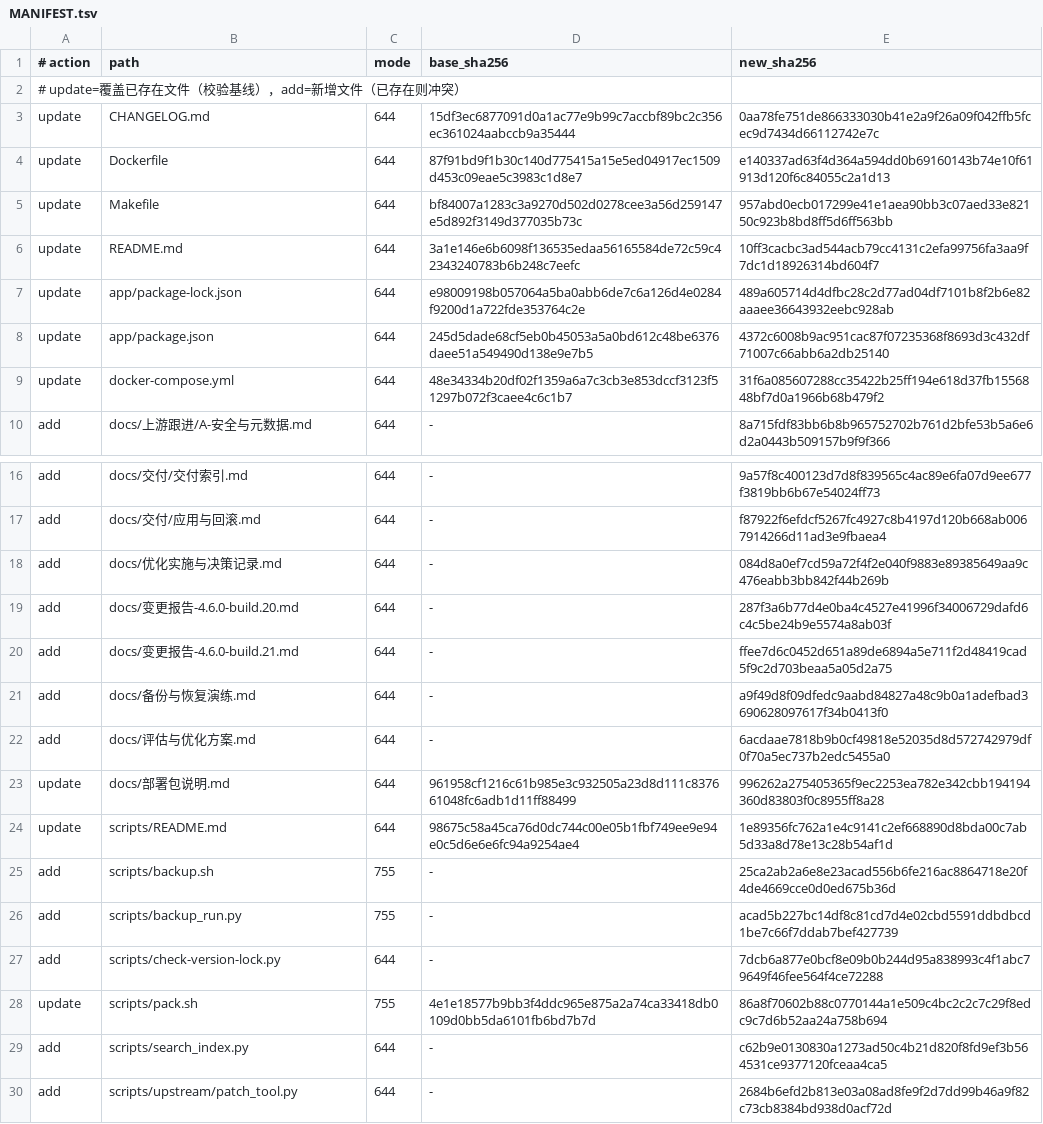
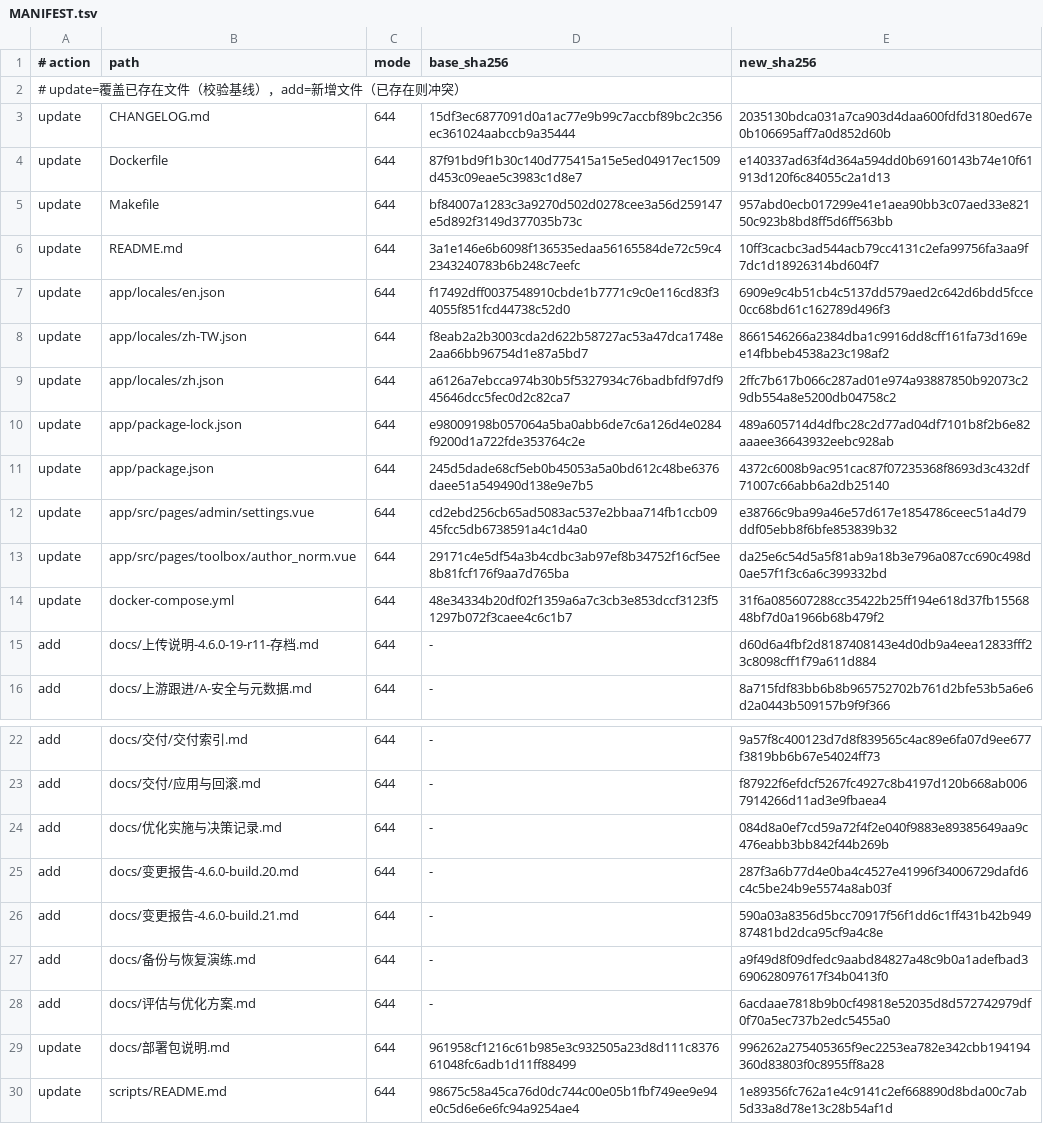
Before and after one commit to wxgoo/audiobook-src, a TSV file: delivery/overlay/MANIFEST.tsv, drawn as a sheet; only a part is shown, gaps mark what is left out; the shorter side is filled out with more unchanged rows.

Commit message:
chore(delivery): 同步 settings 归堆与 author_norm 提示到 overlay/nas-release/zip

```diff
--- a/delivery/overlay/MANIFEST.tsv
+++ b/delivery/overlay/MANIFEST.tsv
@@ -2,3 +2,3 @@
 # update=覆盖已存在文件（校验基线），add=新增文件（已存在则冲突）
-update|CHANGELOG.md|644|15df3ec6877091d0a1ac77e9b99c7accbf89bc2c356ec361024aabccb9a35444|0aa78fe751de866333030b41e2a9f26a09f042ffb5fcec9d7434d66112742e7c
+update|CHANGELOG.md|644|15df3ec6877091d0a1ac77e9b99c7accbf89bc2c356ec361024aabccb9a35444|2035130bdca031a7ca903d4daa600fdfd3180ed67e0b106695aff7a0d852d60b
 update|Dockerfile|644|87f91bd9f1b30c140d775415a15e5ed04917ec1509d453c09eae5c3983c1d8e7|e140337ad63f4d364a594dd0b69160143b74e10f61913d120f6c84055c2a1d13
@@ -6,5 +6,11 @@ update|Makefile|644|bf84007a1283c3a9270d502d0278cee3a56d259147e5d892f3149d377035
 update|README.md|644|3a1e146e6b6098f136535edaa56165584de72c59c42343240783b6b248c7eefc|10ff3cacbc3ad544acb79cc4131c2efa99756fa3aa9f7dc1d18926314bd604f7
+update|app/locales/en.json|644|f17492dff0037548910cbde1b7771c9c0e116cd83f34055f851fcd44738c52d0|6909e9c4b51cb4c5137dd579aed2c642d6bdd5fcce0cc68bd61c162789d496f3
+update|app/locales/zh-TW.json|644|f8eab2a2b3003cda2d622b58727ac53a47dca1748e2aa66bb96754d1e87a5bd7|8661546266a2384dba1c9916dd8cff161fa73d169ee14fbbeb4538a23c198af2
+update|app/locales/zh.json|644|a6126a7ebcca974b30b5f5327934c76badbfdf97df945646dcc5fec0d2c82ca7|2ffc7b617b066c287ad01e974a93887850b92073c29db554a8e5200db04758c2
 update|app/package-lock.json|644|e98009198b057064a5ba0abb6de7c6a126d4e0284f9200d1a722fde353764c2e|489a605714d4dfbc28c2d77ad04df7101b8f2b6e82aaaee36643932eebc928ab
 update|app/package.json|644|245d5dade68cf5eb0b45053a5a0bd612c48be6376daee51a549490d138e9e7b5|4372c6008b9ac951cac87f07235368f8693d3c432df71007c66abb6a2db25140
+update|app/src/pages/admin/settings.vue|644|cd2ebd256cb65ad5083ac537e2bbaa714fb1ccb0945fcc5db6738591a4c1d4a0|e38766c9ba99a46e57d617e1854786ceec51a4d79ddf05ebb8f6bfe853839b32
+update|app/src/pages/toolbox/author_norm.vue|644|29171c4e5df54a3b4cdbc3ab97ef8b34752f16cf5ee8b81fcf176f9aa7d765ba|da25e6c54d5a5f81ab9a18b3e796a087cc690c498d0ae57f1f3c6a6c399332bd
 update|docker-compose.yml|644|48e34334b20df02f1359a6a7c3cb3e853dccf3123f51297b072f3caee4c6c1b7|31f6a085607288cc35422b25ff194e618d37fb1556848bf7d0a1966b68b479f2
+add|docs/上传说明-4.6.0-19-r11-存档.md|644|-|d60d6a4fbf2d8187408143e4d0db9a4eea12833fff23c8098cff1f79a611d884
 add|docs/上游跟进/A-安全与元数据.md|644|-|8a715fdf83bb6b8b965752702b761d2bfe53b5a6e6d2a0443b509157b9f9f366
@@ -19,3 +25,3 @@ add|docs/优化实施与决策记录.md|644|-|084d8a0ef7cd59a72f4f2e040f9883e893
 add|docs/变更报告-4.6.0-build.20.md|644|-|287f3a6b77d4e0ba4c4527e41996f34006729dafd6c4c5be24b9e5574a8ab03f
-add|docs/变更报告-4.6.0-build.21.md|644|-|ffee7d6c0452d651a89de6894a5e711f2d48419cad5f9c2d703beaa5a05d2a75
+add|docs/变更报告-4.6.0-build.21.md|644|-|590a03a8356d5bcc70917f56f1dd6c1ff431b42b94987481bd2dca95cf9a4c8e
 add|docs/备份与恢复演练.md|644|-|a9f49d8f09dfedc9aabd84827a48c9b0a1adefbad3690628097617f34b0413f0
```
Also changed, not shown: 14 other files.
